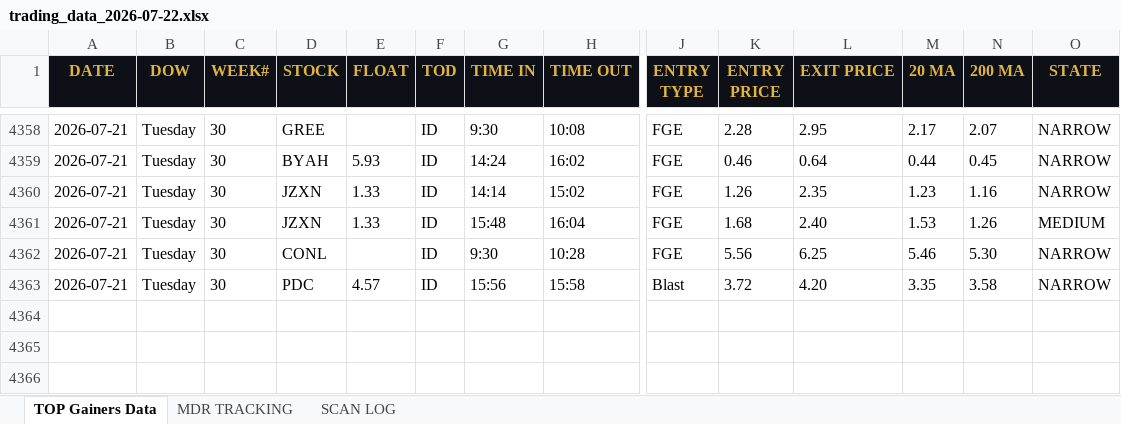
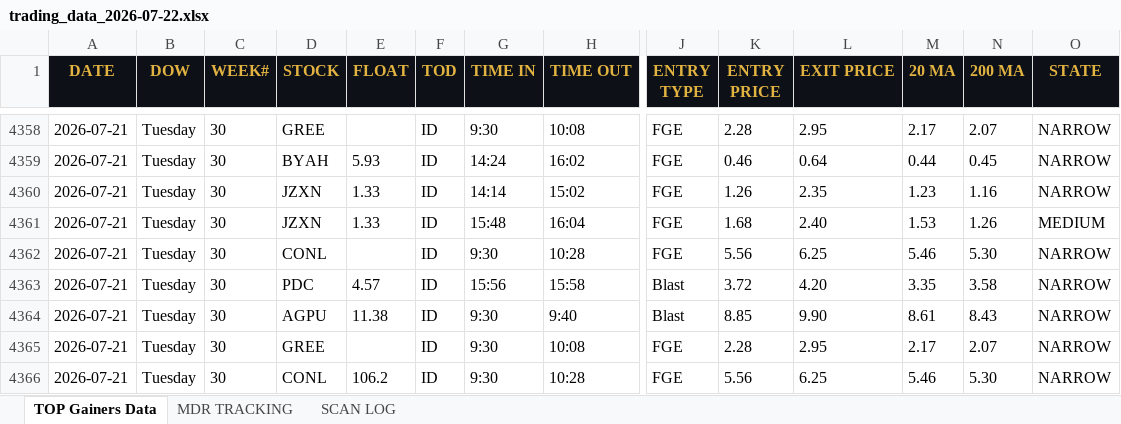
Before and after one commit to cmletsch/trading-system, an Excel workbook: data/trading_data_2026-07-22.xlsx, sheet TOP Gainers Data, drawn as a sheet; only a part is shown, gaps mark what is left out; values as stored, in another font and other column widths than the file's, no borders; rows hold the shown columns only; the diff names each change by its address in the sheet, - before the commit and + after, or states it on an @@ line.

```diff
--- a/data/trading_data_2026-07-22.xlsx (sheet TOP Gainers Data)
+++ b/data/trading_data_2026-07-22.xlsx (sheet TOP Gainers Data)
+row 4364: 2026-07-21 | Tuesday | 30 | AGPU | 11.38 | ID | 9:30 | 9:40 | Blast | 8.85 | 9.90 | 8.61 | 8.43 | NARROW
+row 4365: 2026-07-21 | Tuesday | 30 | GREE |  | ID | 9:30 | 10:08 | FGE | 2.28 | 2.95 | 2.17 | 2.07 | NARROW
+row 4366: 2026-07-21 | Tuesday | 30 | CONL | 106.2 | ID | 9:30 | 10:28 | FGE | 5.56 | 6.25 | 5.46 | 5.30 | NARROW
```
Also changed, not shown: sheet MDR TRACKING, 2 other files.
